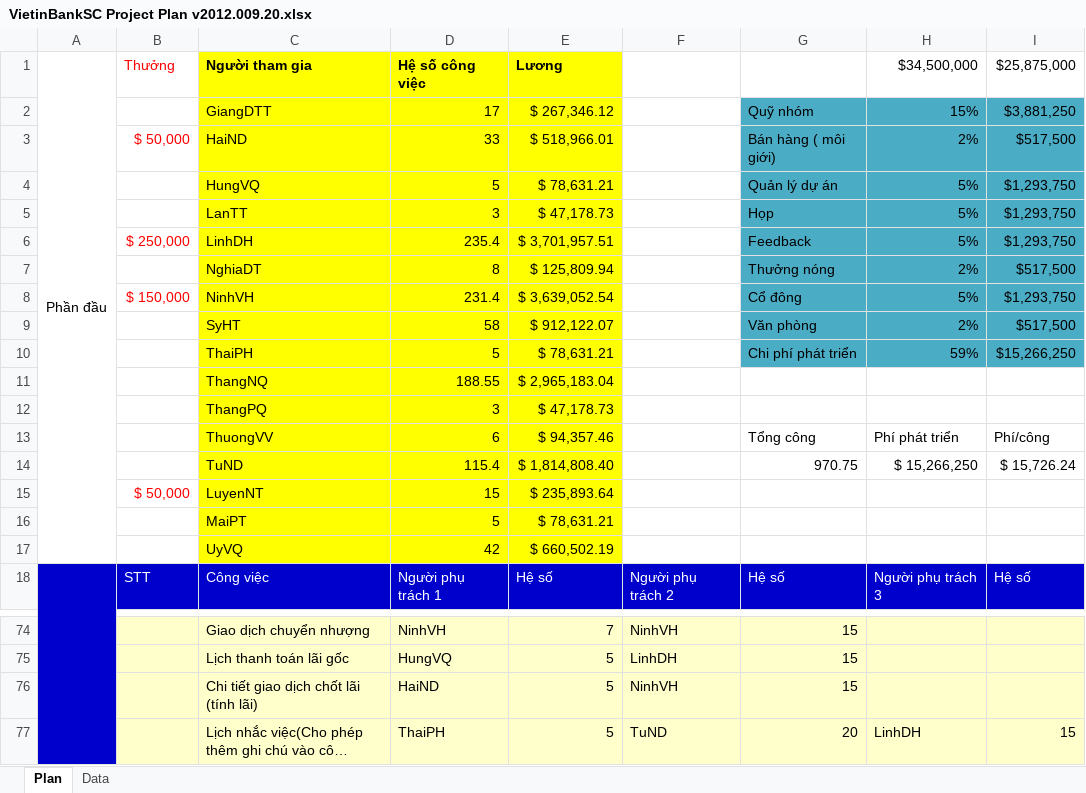
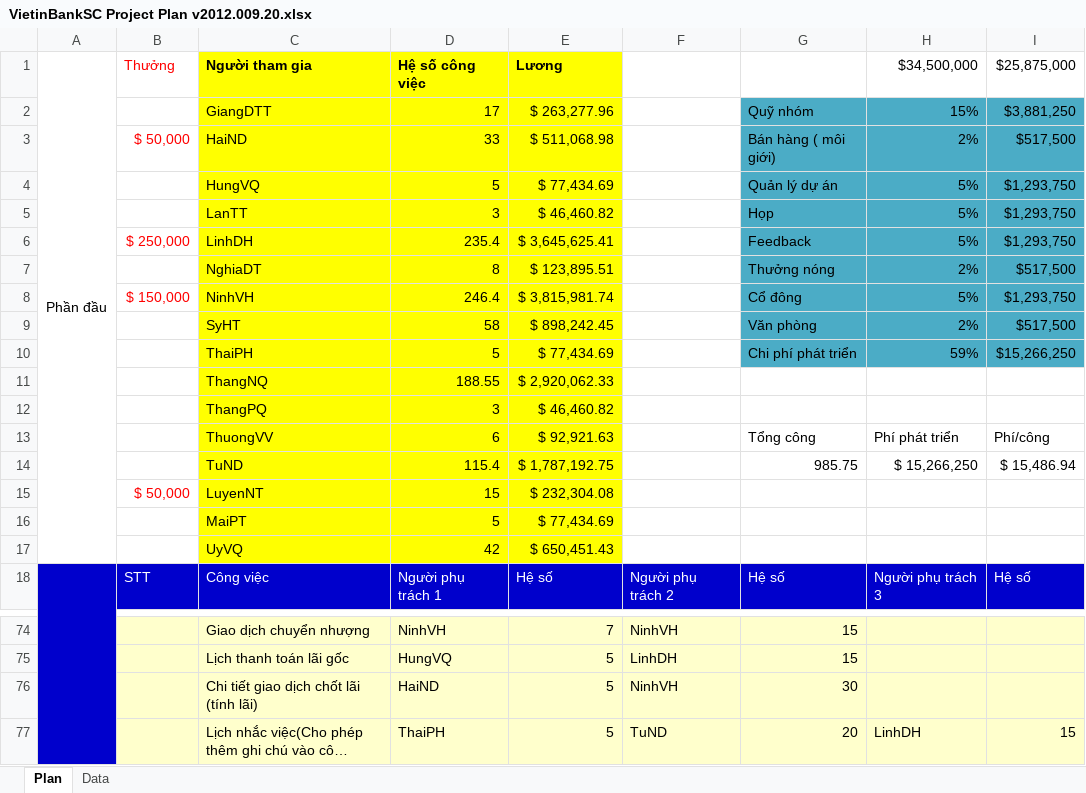
Before and after one commit to nguyendanhtu/my-project-traiphieu, an Excel workbook: Document/VietinBankSC Project Plan v2012.009.20.xlsx, sheet Plan, drawn as a sheet; only a part is shown, gaps mark what is left out; long unchanged cells end in …; values as stored, in another font and other column widths than the file's, no borders; conditional formats not drawn; the diff names each change by its address in the sheet, - before the commit and + after, or states it on an @@ line.

```diff
--- a/Document/VietinBankSC Project Plan v2012.009.20.xlsx (sheet Plan)
+++ b/Document/VietinBankSC Project Plan v2012.009.20.xlsx (sheet Plan)
-E2 (Lương): $ 267,346.12
+E2 (Lương): $ 263,277.96
-E3 (Lương): $ 518,966.01
+E3 (Lương): $ 511,068.98
-E4 (Lương): $ 78,631.21
+E4 (Lương): $ 77,434.69
-E5 (Lương): $ 47,178.73
+E5 (Lương): $ 46,460.82
-E6 (Lương): $ 3,701,957.51
+E6 (Lương): $ 3,645,625.41
-E7 (Lương): $ 125,809.94
+E7 (Lương): $ 123,895.51
-D8 (Hệ số công việc): 231.4
+D8 (Hệ số công việc): 246.4
-E8 (Lương): $ 3,639,052.54
+E8 (Lương): $ 3,815,981.74
-E9 (Lương): $ 912,122.07
+E9 (Lương): $ 898,242.45
-E10 (Lương): $ 78,631.21
+E10 (Lương): $ 77,434.69
-E11 (Lương): $ 2,965,183.04
+E11 (Lương): $ 2,920,062.33
-E12 (Lương): $ 47,178.73
+E12 (Lương): $ 46,460.82
-E13 (Lương): $ 94,357.46
+E13 (Lương): $ 92,921.63
-E14 (Lương): $ 1,814,808.40
+E14 (Lương): $ 1,787,192.75
-G14: 970.75
+G14: 985.75
-I14 ($25,875,000): $ 15,726.24
+I14 ($25,875,000): $ 15,486.94
-E15 (Lương): $ 235,893.64
+E15 (Lương): $ 232,304.08
-E16 (Lương): $ 78,631.21
+E16 (Lương): $ 77,434.69
-E17 (Lương): $ 660,502.19
+E17 (Lương): $ 650,451.43
-G76: 15
+G76: 30
```
